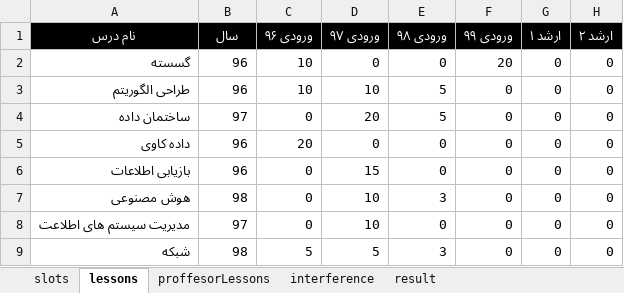
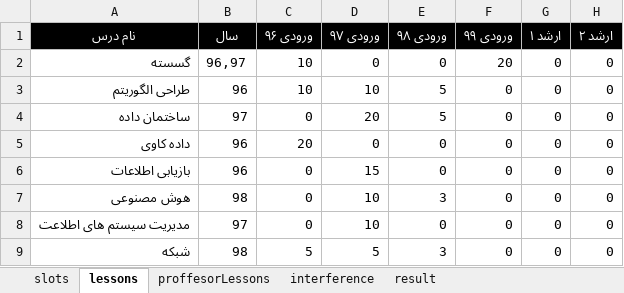
Before and after one commit to hosein2rd/scheduling, an Excel workbook: public/uploads/data.xlsx, sheet lessons, drawn as a sheet; values as stored, in another font and other column widths than the file's, no borders; charts and pictures not drawn; the diff names each change by its address in the sheet, - before the commit and + after, or states it on an @@ line.

Commit message:
add lesson for two year

```diff
--- a/public/uploads/data.xlsx (sheet lessons)
+++ b/public/uploads/data.xlsx (sheet lessons)
-B2 (سال): 96
+B2 (سال): 96,97
```
Also changed, not shown: sheet result, 2 other files.
